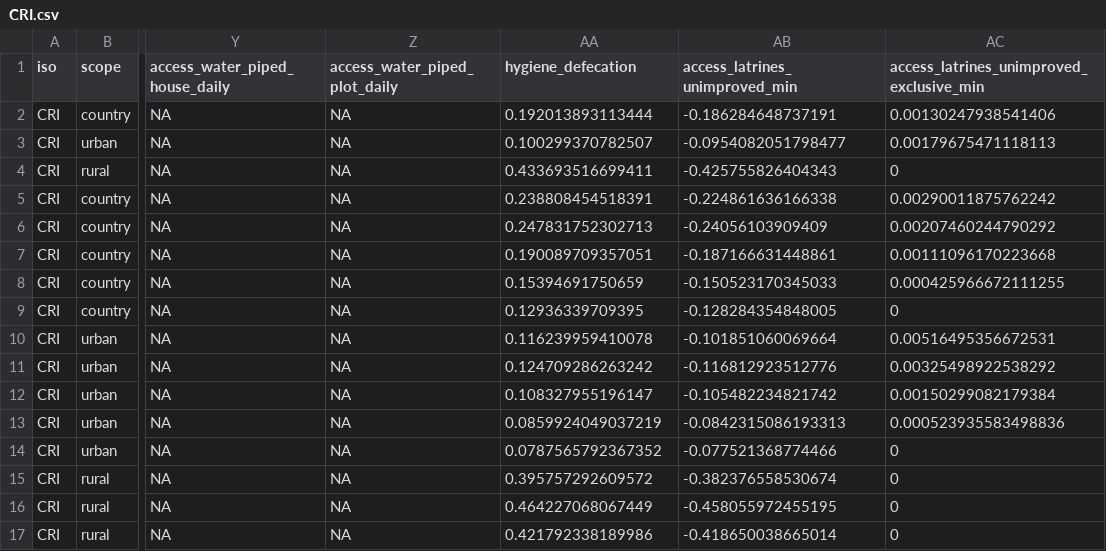
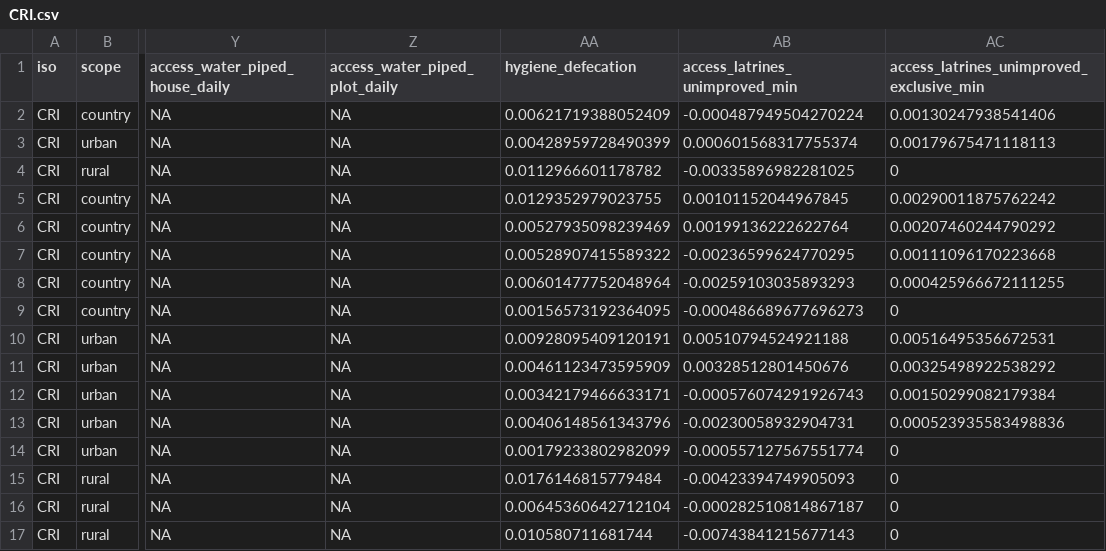
Before and after one commit to olas-lac/olas_hh_surveys, a CSV file: countrydata/CRI.csv, drawn as a sheet; only a part is shown, gaps mark what is left out; the diff covers the shown part only; the diff names each change by its address in the sheet, - before the commit and + after, or states it on an @@ line.

Commit message:
corrections for cri toilet access and paraguay, correction to code for brazil max income calculation.

```diff
--- a/countrydata/CRI.csv
+++ b/countrydata/CRI.csv
-AA2 (hygiene_defecation): 0.192013893113444
+AA2 (hygiene_defecation): 0.00621719388052409
-AB2 (access_latrines_unimproved_min): -0.186284648737191
+AB2 (access_latrines_unimproved_min): -0.000487949504270224
-AA3 (hygiene_defecation): 0.100299370782507
+AA3 (hygiene_defecation): 0.00428959728490399
-AB3 (access_latrines_unimproved_min): -0.0954082051798477
+AB3 (access_latrines_unimproved_min): 0.000601568317755374
-AA4 (hygiene_defecation): 0.433693516699411
+AA4 (hygiene_defecation): 0.0112966601178782
-AB4 (access_latrines_unimproved_min): -0.425755826404343
+AB4 (access_latrines_unimproved_min): -0.00335896982281025
-AA5 (hygiene_defecation): 0.238808454518391
+AA5 (hygiene_defecation): 0.0129352979023755
-AB5 (access_latrines_unimproved_min): -0.224861636166338
+AB5 (access_latrines_unimproved_min): 0.00101152044967845
-AA6 (hygiene_defecation): 0.247831752302713
+AA6 (hygiene_defecation): 0.00527935098239469
-AB6 (access_latrines_unimproved_min): -0.24056103909409
+AB6 (access_latrines_unimproved_min): 0.00199136222622764
-AA7 (hygiene_defecation): 0.190089709357051
+AA7 (hygiene_defecation): 0.00528907415589322
-AB7 (access_latrines_unimproved_min): -0.187166631448861
+AB7 (access_latrines_unimproved_min): -0.00236599624770295
-AA8 (hygiene_defecation): 0.15394691750659
+AA8 (hygiene_defecation): 0.00601477752048964
-AB8 (access_latrines_unimproved_min): -0.150523170345033
+AB8 (access_latrines_unimproved_min): -0.00259103035893293
-AA9 (hygiene_defecation): 0.12936339709395
+AA9 (hygiene_defecation): 0.00156573192364095
-AB9 (access_latrines_unimproved_min): -0.128284354848005
+AB9 (access_latrines_unimproved_min): -0.000486689677696273
-AA10 (hygiene_defecation): 0.116239959410078
+AA10 (hygiene_defecation): 0.00928095409120191
-AB10 (access_latrines_unimproved_min): -0.101851060069664
+AB10 (access_latrines_unimproved_min): 0.00510794524921188
-AA11 (hygiene_defecation): 0.124709286263242
+AA11 (hygiene_defecation): 0.00461123473595909
-AB11 (access_latrines_unimproved_min): -0.116812923512776
+AB11 (access_latrines_unimproved_min): 0.00328512801450676
-AA12 (hygiene_defecation): 0.108327955196147
+AA12 (hygiene_defecation): 0.00342179466633171
-AB12 (access_latrines_unimproved_min): -0.105482234821742
+AB12 (access_latrines_unimproved_min): -0.000576074291926743
-AA13 (hygiene_defecation): 0.0859924049037219
+AA13 (hygiene_defecation): 0.00406148561343796
-AB13 (access_latrines_unimproved_min): -0.0842315086193313
+AB13 (access_latrines_unimproved_min): -0.00230058932904731
-AA14 (hygiene_defecation): 0.0787565792367352
+AA14 (hygiene_defecation): 0.00179233802982099
-AB14 (access_latrines_unimproved_min): -0.077521368774466
+AB14 (access_latrines_unimproved_min): -0.000557127567551774
-AA15 (hygiene_defecation): 0.395757292609572
+AA15 (hygiene_defecation): 0.0176146815779484
-AB15 (access_latrines_unimproved_min): -0.382376558530674
+AB15 (access_latrines_unimproved_min): -0.00423394749905093
-AA16 (hygiene_defecation): 0.464227068067449
+AA16 (hygiene_defecation): 0.00645360642712104
-AB16 (access_latrines_unimproved_min): -0.458055972455195
+AB16 (access_latrines_unimproved_min): -0.000282510814867187
-AA17 (hygiene_defecation): 0.421792338189986
+AA17 (hygiene_defecation): 0.010580711681744
-AB17 (access_latrines_unimproved_min): -0.418650038665014
+AB17 (access_latrines_unimproved_min): -0.00743841215677143
```
Also changed, not shown: 76 edited cells elsewhere in this file, countrydata/BRA.csv, countrydata/OLAS_HH_Survey_Dataset.csv, 4 other files.
